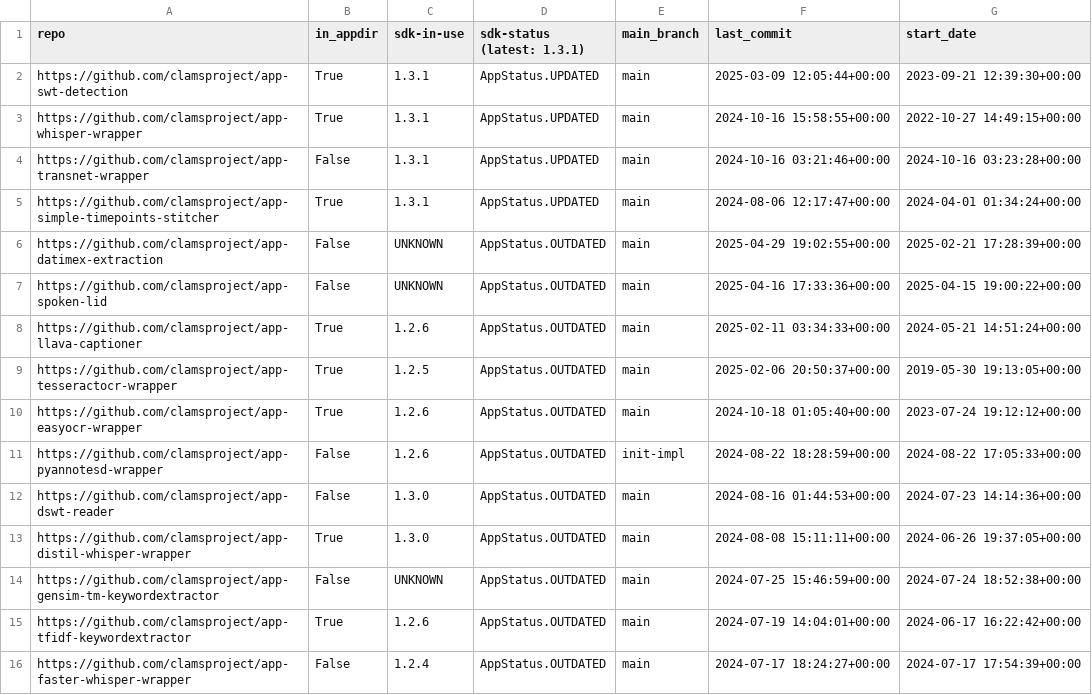
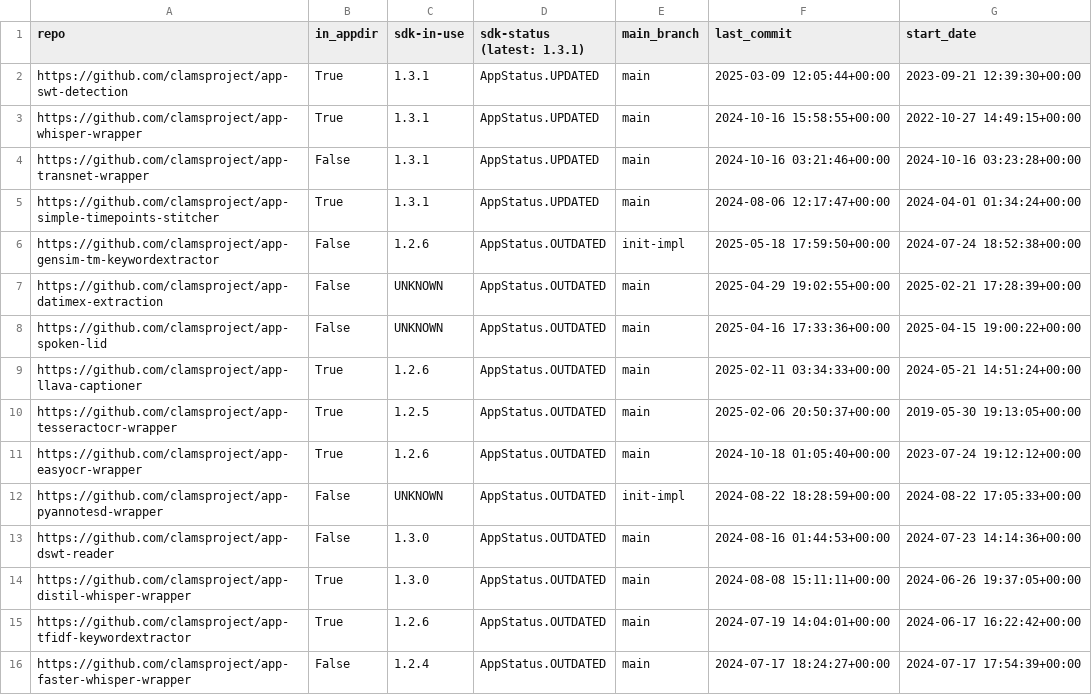
Before and after one commit to clamsproject/apps, a CSV file: clams-apps-repos.csv, drawn as a sheet; only a part is shown.

Commit message:
updating app development dashboard file

```diff
--- a/clams-apps-repos.csv
+++ b/clams-apps-repos.csv
@@ -5,2 +5,3 @@ https://github.com/clamsproject/app-transnet-wrapper,False,1.3.1,AppStatus.UPDAT
 https://github.com/clamsproject/app-simple-timepoints-stitcher,True,1.3.1,AppStatus.UPDATED,main,2024-08-06 12:17:47+00:00,2024-04-01 01:34:24+00:00
+https://github.com/clamsproject/app-gensim-tm-keywordextractor,False,1.2.6,AppStatus.OUTDATED,init-impl,2025-05-18 17:59:50+00:00,2024-07-24 18:52:38+00:00
 https://github.com/clamsproject/app-datimex-extraction,False,UNKNOWN,AppStatus.OUTDATED,main,2025-04-29 19:02:55+00:00,2025-02-21 17:28:39+00:00
@@ -10,6 +11,5 @@ https://github.com/clamsproject/app-tesseractocr-wrapper,True,1.2.5,AppStatus.OU
 https://github.com/clamsproject/app-easyocr-wrapper,True,1.2.6,AppStatus.OUTDATED,main,2024-10-18 01:05:40+00:00,2023-07-24 19:12:12+00:00
-https://github.com/clamsproject/app-pyannotesd-wrapper,False,1.2.6,AppStatus.OUTDATED,init-impl,2024-08-22 18:28:59+00:00,2024-08-22 17:05:33+00:00
+https://github.com/clamsproject/app-pyannotesd-wrapper,False,UNKNOWN,AppStatus.OUTDATED,init-impl,2024-08-22 18:28:59+00:00,2024-08-22 17:05:33+00:00
 https://github.com/clamsproject/app-dswt-reader,False,1.3.0,AppStatus.OUTDATED,main,2024-08-16 01:44:53+00:00,2024-07-23 14:14:36+00:00
 https://github.com/clamsproject/app-distil-whisper-wrapper,True,1.3.0,AppStatus.OUTDATED,main,2024-08-08 15:11:11+00:00,2024-06-26 19:37:05+00:00
-https://github.com/clamsproject/app-gensim-tm-keywordextractor,False,UNKNOWN,AppStatus.OUTDATED,main,2024-07-25 15:46:59+00:00,2024-07-24 18:52:38+00:00
 https://github.com/clamsproject/app-tfidf-keywordextractor,True,1.2.6,AppStatus.OUTDATED,main,2024-07-19 14:04:01+00:00,2024-06-17 16:22:42+00:00
```
